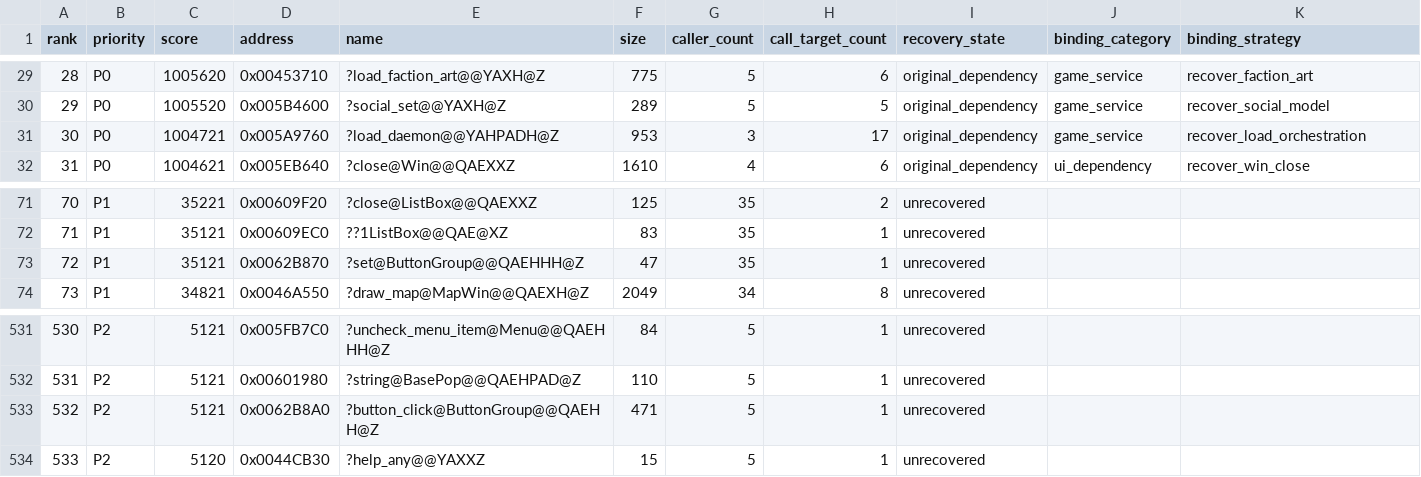
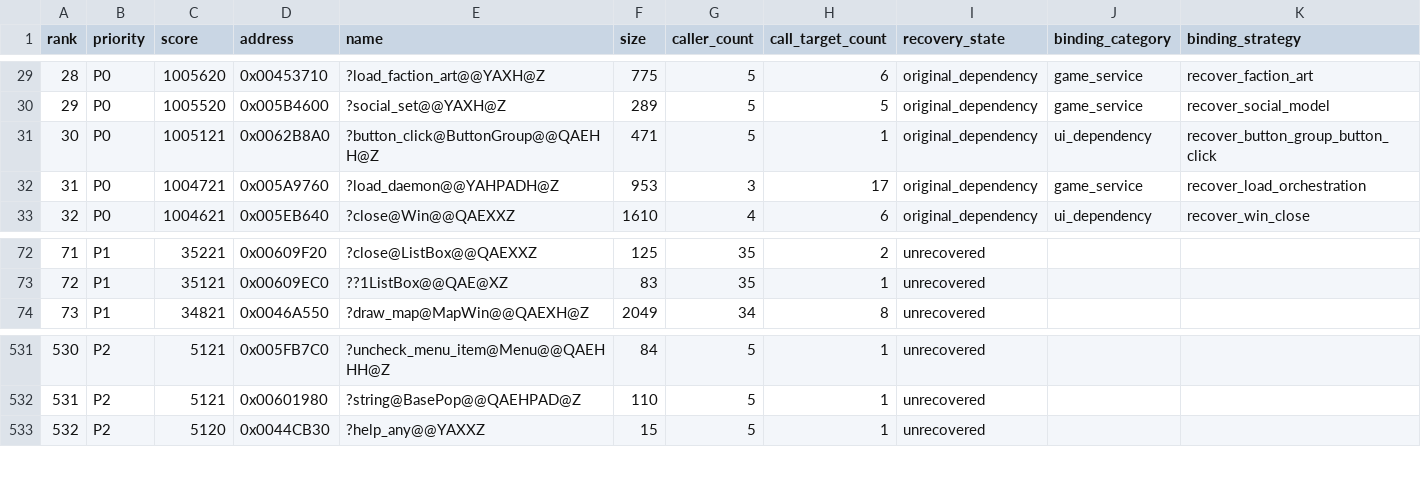
Before and after one commit to fran6co/OpenSMACX, a CSV file: docs/recovery/priorities.csv, drawn as a sheet; only a part is shown, gaps mark what is left out; removed rows and columns are numbered as before the commit, all else as after; rows hold the shown columns only; the diff names each change by its address in the sheet, - before the commit and + after, or states it on an @@ line.

```diff
--- a/docs/recovery/priorities.csv
+++ b/docs/recovery/priorities.csv
+row 31: 30 | P0 | 1005121 | 0x0062B8A0 | ?button_click@ButtonGroup@@QAEHH@Z | 471 | 5 | 1 | original_dependency | ui_dependency | recover_button_group_button_click
@@ column A (rank) renumbered from row 32 down @@
-row 73: 72 | P1 | 35121 | 0x0062B870 | ?set@ButtonGroup@@QAEHHH@Z | 47 | 35 | 1 | unrecovered
-row 533: 532 | P2 | 5121 | 0x0062B8A0 | ?button_click@ButtonGroup@@QAEHH@Z | 471 | 5 | 1 | unrecovered
```
Also changed, not shown: docs/recovery-binding-classifications.csv, docs/recovery-redirects.csv, 9 other files.
